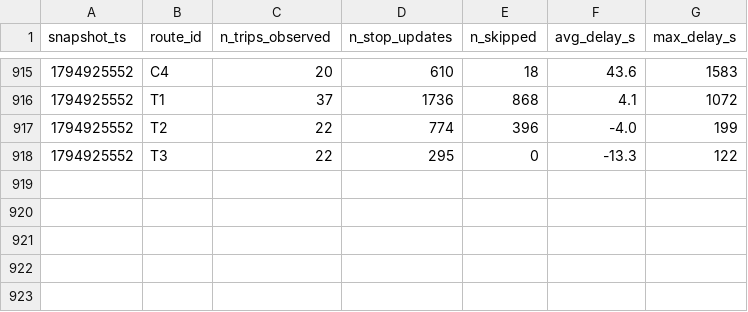
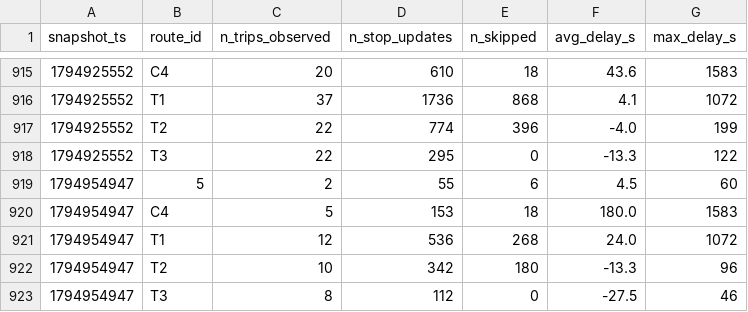
Before and after one commit to jaures-BUSINESS-INTELLIGENCE/smart-mobility-lemans, a CSV file: data/history/route_delays_2026-11.csv, drawn as a sheet; only a part is shown, gaps mark what is left out.

```diff
--- a/data/history/route_delays_2026-11.csv
+++ b/data/history/route_delays_2026-11.csv
@@ -918 +918,6 @@ snapshot_ts,route_id,n_trips_observed,n_stop_updates,n_skipped,avg_delay_s,max_d
 1794925552,T3,22,295,0,-13.3,122
+1794954947,5,2,55,6,4.5,60
+1794954947,C4,5,153,18,180.0,1583
+1794954947,T1,12,536,268,24.0,1072
+1794954947,T2,10,342,180,-13.3,96
+1794954947,T3,8,112,0,-27.5,46
```
Also changed, not shown: 1 other file.
